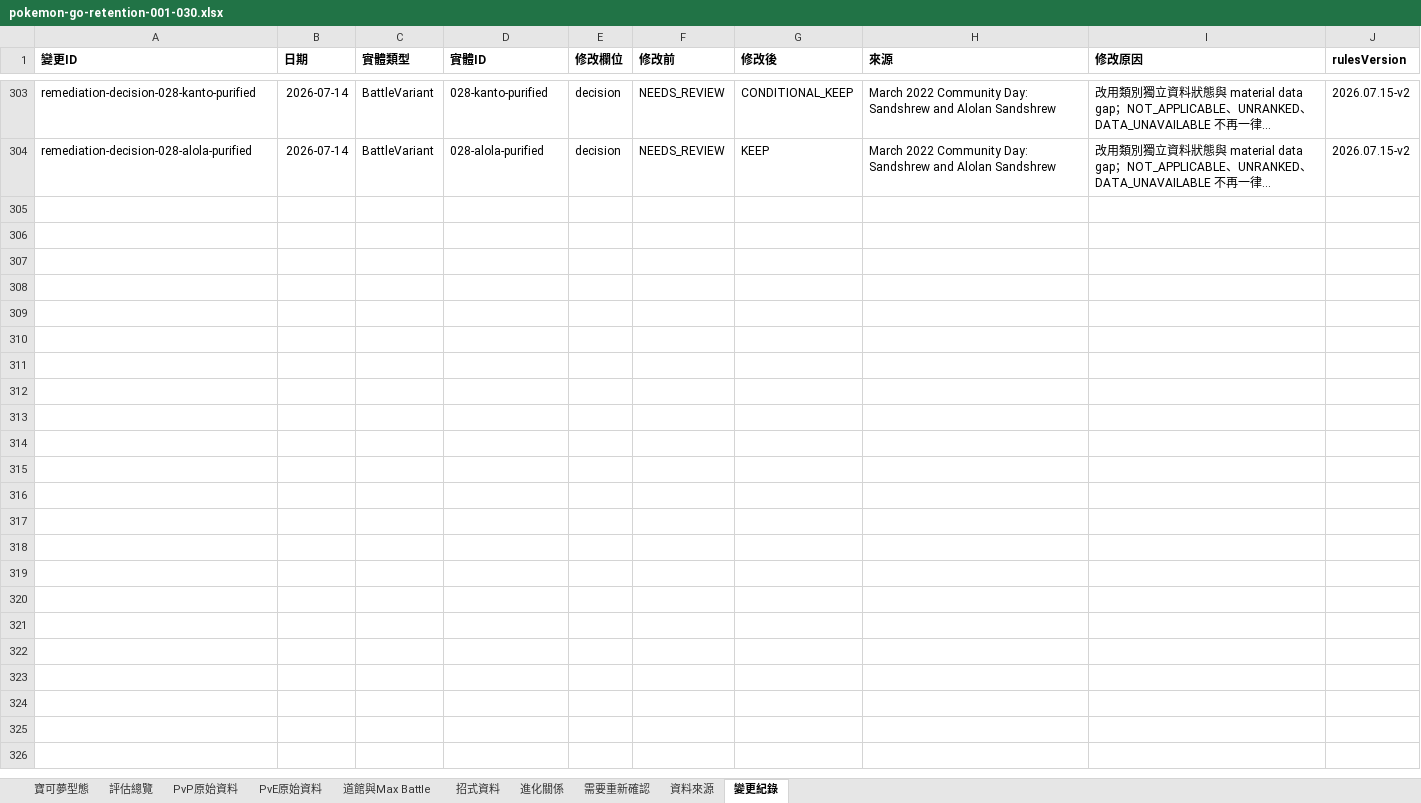
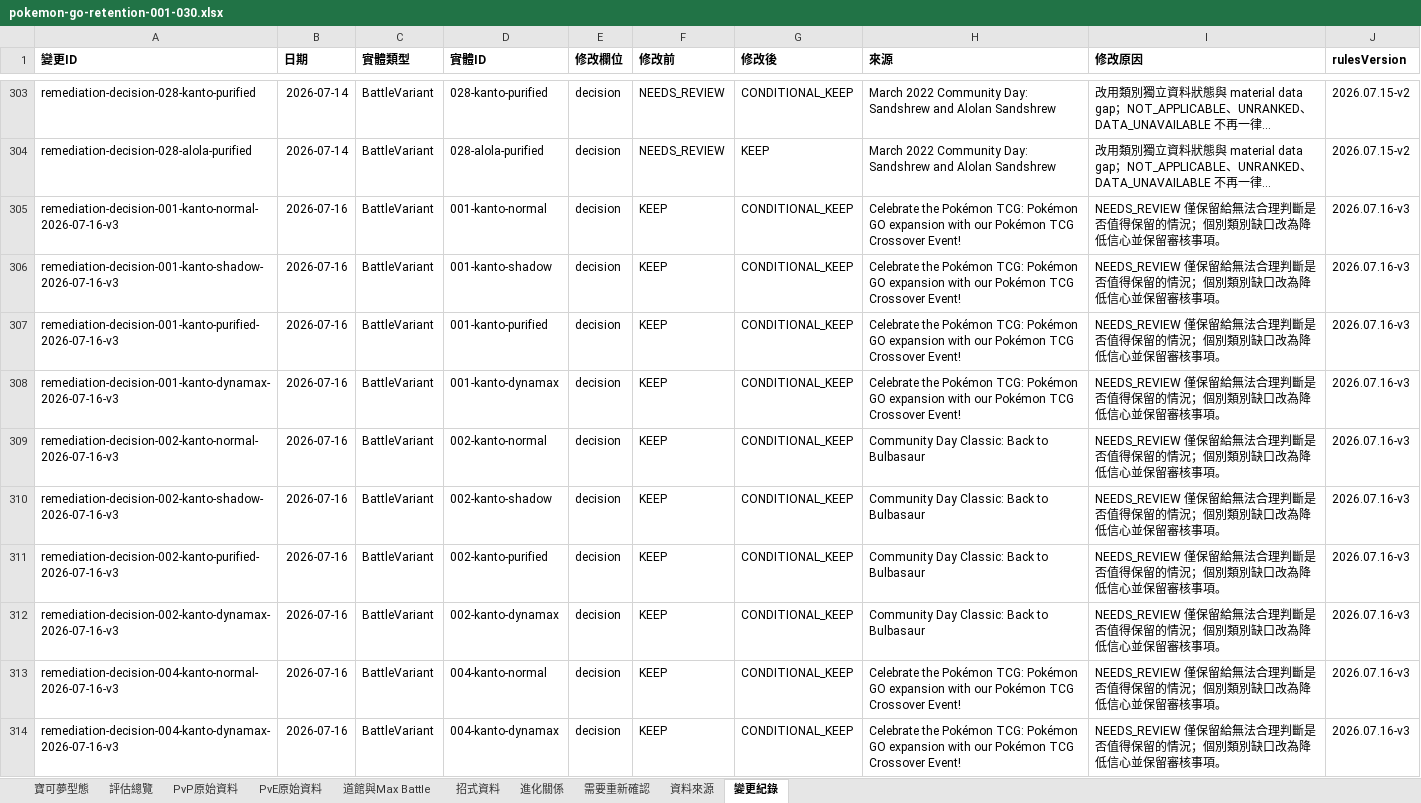
Before and after one commit to XiangWang2000/pokemon-go-retention-guide, an Excel workbook: public/exports/pokemon-go-retention-001-030.xlsx, sheet 變更紀錄, drawn as a sheet; only a part is shown, gaps mark what is left out; long unchanged cells end in …; values as stored, in another font and other column widths than the file's, no borders; the diff covers the shown part only; the diff names each change by its address in the sheet, - before the commit and + after, or states it on an @@ line.

```diff
--- a/public/exports/pokemon-go-retention-001-030.xlsx (sheet 變更紀錄)
+++ b/public/exports/pokemon-go-retention-001-030.xlsx (sheet 變更紀錄)
+row 305: remediation-decision-001-kanto-normal-2026-07-16-v3 | 2026-07-16 | BattleVariant | 001-kanto-normal | decision | KEEP | CONDITIONAL_KEEP | Celebrate the Pokémon TCG: Pokémon GO expansion with our Pokémon TCG Crossover Event! | NEEDS_REVIEW 僅保留給無法合理判斷是否值得保留的情況；個別類別缺口改為降低信心並保留審核事項。 | 2026.07.16-v3
+row 306: remediation-decision-001-kanto-shadow-2026-07-16-v3 | 2026-07-16 | BattleVariant | 001-kanto-shadow | decision | KEEP | CONDITIONAL_KEEP | Celebrate the Pokémon TCG: Pokémon GO expansion with our Pokémon TCG Crossover Event! | NEEDS_REVIEW 僅保留給無法合理判斷是否值得保留的情況；個別類別缺口改為降低信心並保留審核事項。 | 2026.07.16-v3
+row 307: remediation-decision-001-kanto-purified-2026-07-16-v3 | 2026-07-16 | BattleVariant | 001-kanto-purified | decision | KEEP | CONDITIONAL_KEEP | Celebrate the Pokémon TCG: Pokémon GO expansion with our Pokémon TCG Crossover Event! | NEEDS_REVIEW 僅保留給無法合理判斷是否值得保留的情況；個別類別缺口改為降低信心並保留審核事項。 | 2026.07.16-v3
+row 308: remediation-decision-001-kanto-dynamax-2026-07-16-v3 | 2026-07-16 | BattleVariant | 001-kanto-dynamax | decision | KEEP | CONDITIONAL_KEEP | Celebrate the Pokémon TCG: Pokémon GO expansion with our Pokémon TCG Crossover Event! | NEEDS_REVIEW 僅保留給無法合理判斷是否值得保留的情況；個別類別缺口改為降低信心並保留審核事項。 | 2026.07.16-v3
+row 309: remediation-decision-002-kanto-normal-2026-07-16-v3 | 2026-07-16 | BattleVariant | 002-kanto-normal | decision | KEEP | CONDITIONAL_KEEP | Community Day Classic: Back to Bulbasaur | NEEDS_REVIEW 僅保留給無法合理判斷是否值得保留的情況；個別類別缺口改為降低信心並保留審核事項。 | 2026.07.16-v3
+row 310: remediation-decision-002-kanto-shadow-2026-07-16-v3 | 2026-07-16 | BattleVariant | 002-kanto-shadow | decision | KEEP | CONDITIONAL_KEEP | Community Day Classic: Back to Bulbasaur | NEEDS_REVIEW 僅保留給無法合理判斷是否值得保留的情況；個別類別缺口改為降低信心並保留審核事項。 | 2026.07.16-v3
+row 311: remediation-decision-002-kanto-purified-2026-07-16-v3 | 2026-07-16 | BattleVariant | 002-kanto-purified | decision | KEEP | CONDITIONAL_KEEP | Community Day Classic: Back to Bulbasaur | NEEDS_REVIEW 僅保留給無法合理判斷是否值得保留的情況；個別類別缺口改為降低信心並保留審核事項。 | 2026.07.16-v3
+row 312: remediation-decision-002-kanto-dynamax-2026-07-16-v3 | 2026-07-16 | BattleVariant | 002-kanto-dynamax | decision | KEEP | CONDITIONAL_KEEP | Community Day Classic: Back to Bulbasaur | NEEDS_REVIEW 僅保留給無法合理判斷是否值得保留的情況；個別類別缺口改為降低信心並保留審核事項。 | 2026.07.16-v3
+row 313: remediation-decision-004-kanto-normal-2026-07-16-v3 | 2026-07-16 | BattleVariant | 004-kanto-normal | decision | KEEP | CONDITIONAL_KEEP | Celebrate the Pokémon TCG: Pokémon GO expansion with our Pokémon TCG Crossover Event! | NEEDS_REVIEW 僅保留給無法合理判斷是否值得保留的情況；個別類別缺口改為降低信心並保留審核事項。 | 2026.07.16-v3
+row 314: remediation-decision-004-kanto-dynamax-2026-07-16-v3 | 2026-07-16 | BattleVariant | 004-kanto-dynamax | decision | KEEP | CONDITIONAL_KEEP | Celebrate the Pokémon TCG: Pokémon GO expansion with our Pokémon TCG Crossover Event! | NEEDS_REVIEW 僅保留給無法合理判斷是否值得保留的情況；個別類別缺口改為降低信心並保留審核事項。 | 2026.07.16-v3
```
Also changed, not shown: 52 added rows and 2 edited cells elsewhere in this sheet, sheet 需要重新確認, sheet 評估總覽, sheet 道館與Max Battle, sheet 寶可夢型態, sheet PvE原始資料, sheet PvP原始資料, 31 other files.
